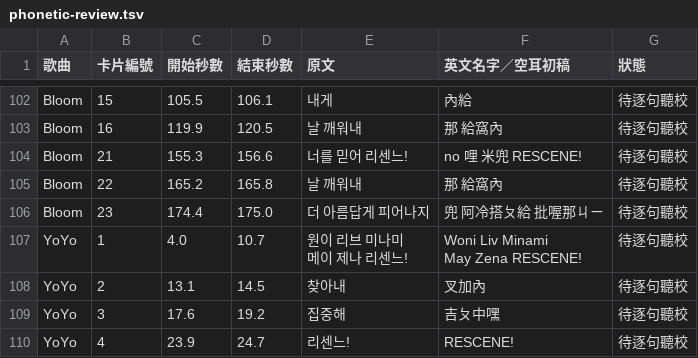
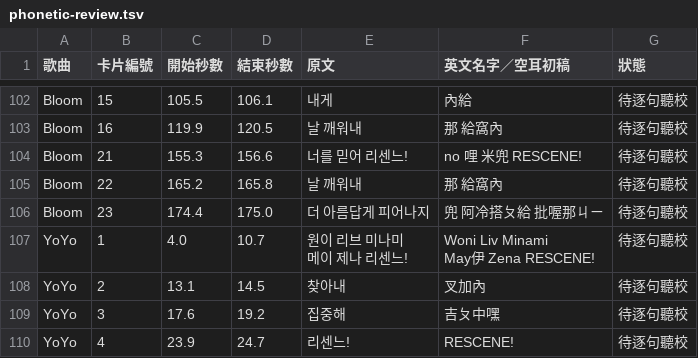
Before and after one commit to zx2538265/player, a TSV file: rescene/phonetic-review.tsv, drawn as a sheet; only a part is shown, gaps mark what is left out; the diff covers the shown part only.

Commit message:
fix(rescene): 更新核定應援空耳用字

```diff
--- a/rescene/phonetic-review.tsv
+++ b/rescene/phonetic-review.tsv
@@ -114,5 +114,5 @@ Bloom	22	165.2	165.8	날 깨워내	那 給窩內	待逐句聽校
 Bloom	23	174.4	175.0	더 아름답게 피어나지	兜 阿冷搭ㄆ給 批喔那ㄐㄧ	待逐句聽校
-YoYo	1	4.0	10.7	"원이 리브 미나미
-메이 제나 리센느!"	"Woni Liv Minami
-May Zena RESCENE!"	待逐句聽校
+YoYo	1	4.0	10.7	"원이 리브 미나미
+메이 제나 리센느!"	"Woni Liv Minami
+May伊 Zena RESCENE!"	待逐句聽校
 YoYo	2	13.1	14.5	찾아내	叉加內	待逐句聽校
```
Also changed, not shown: 11 edited cells elsewhere in this file, 2 other files.
